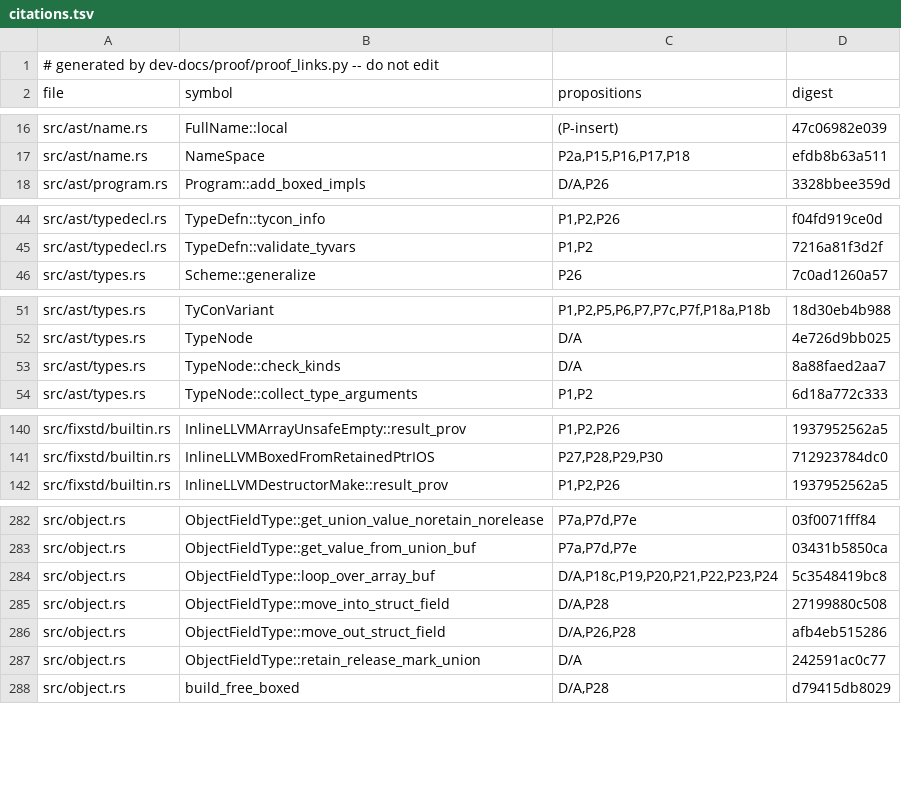
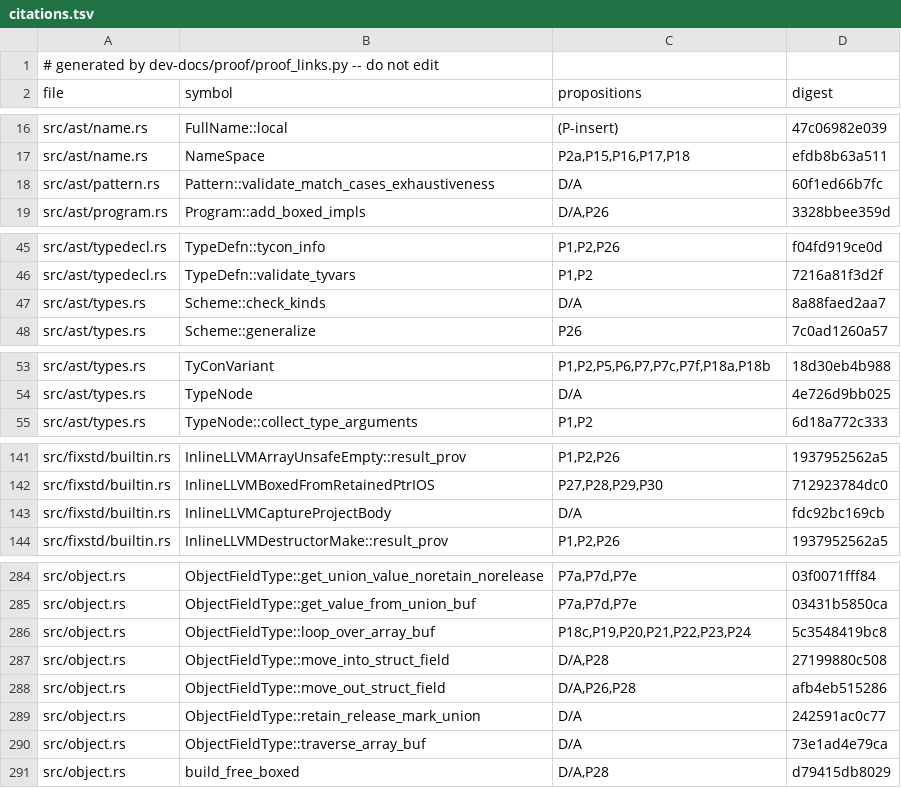
Before and after one commit to tttmmmyyyy/fixlang, a TSV file: dev-docs/proof/rc_ir/borrow-cancel/citations.tsv, drawn as a sheet; only a part is shown, gaps mark what is left out; the diff covers the shown part only.

```diff
--- a/dev-docs/proof/rc_ir/borrow-cancel/citations.tsv
+++ b/dev-docs/proof/rc_ir/borrow-cancel/citations.tsv
@@ -17,2 +17,3 @@ src/ast/name.rs	FullName::local	(P-insert)	47c06982e039
 src/ast/name.rs	NameSpace	P2a,P15,P16,P17,P18	efdb8b63a511
+src/ast/pattern.rs	Pattern::validate_match_cases_exhaustiveness	D/A	60f1ed66b7fc
 src/ast/program.rs	Program::add_boxed_impls	D/A,P26	3328bbee359d
@@ -45,2 +46,3 @@ src/ast/typedecl.rs	TypeDefn::tycon_info	P1,P2,P26	f04fd919ce0d
 src/ast/typedecl.rs	TypeDefn::validate_tyvars	P1,P2	7216a81f3d2f
+src/ast/types.rs	Scheme::check_kinds	D/A	8a88faed2aa7
 src/ast/types.rs	Scheme::generalize	P26	7c0ad1260a57
@@ -52,3 +54,2 @@ src/ast/types.rs	TyConVariant	P1,P2,P5,P6,P7,P7c,P7f,P18a,P18b	18d30eb4b988
 src/ast/types.rs	TypeNode	D/A	4e726d9bb025
-src/ast/types.rs	TypeNode::check_kinds	D/A	8a88faed2aa7
 src/ast/types.rs	TypeNode::collect_type_arguments	P1,P2	6d18a772c333
@@ -141,2 +142,3 @@ src/fixstd/builtin.rs	InlineLLVMArrayUnsafeEmpty::result_prov	P1,P2,P26	19379525
 src/fixstd/builtin.rs	InlineLLVMBoxedFromRetainedPtrIOS	P27,P28,P29,P30	712923784dc0
+src/fixstd/builtin.rs	InlineLLVMCaptureProjectBody	D/A	fdc92bc169cb
 src/fixstd/builtin.rs	InlineLLVMDestructorMake::result_prov	P1,P2,P26	1937952562a5
@@ -283,3 +285,3 @@ src/object.rs	ObjectFieldType::get_union_value_noretain_norelease	P7a,P7d,P7e	03
 src/object.rs	ObjectFieldType::get_value_from_union_buf	P7a,P7d,P7e	03431b5850ca
-src/object.rs	ObjectFieldType::loop_over_array_buf	D/A,P18c,P19,P20,P21,P22,P23,P24	5c3548419bc8
+src/object.rs	ObjectFieldType::loop_over_array_buf	P18c,P19,P20,P21,P22,P23,P24	5c3548419bc8
 src/object.rs	ObjectFieldType::move_into_struct_field	D/A,P28	27199880c508
@@ -287,2 +289,3 @@ src/object.rs	ObjectFieldType::move_out_struct_field	D/A,P26,P28	afb4eb515286
 src/object.rs	ObjectFieldType::retain_release_mark_union	D/A	242591ac0c77
+src/object.rs	ObjectFieldType::traverse_array_buf	D/A	73e1ad4e79ca
 src/object.rs	build_free_boxed	D/A,P28	d79415db8029
```
Also changed, not shown: 2 added rows, 1 removed row and 2 edited cells elsewhere in this file, 9 other files.
